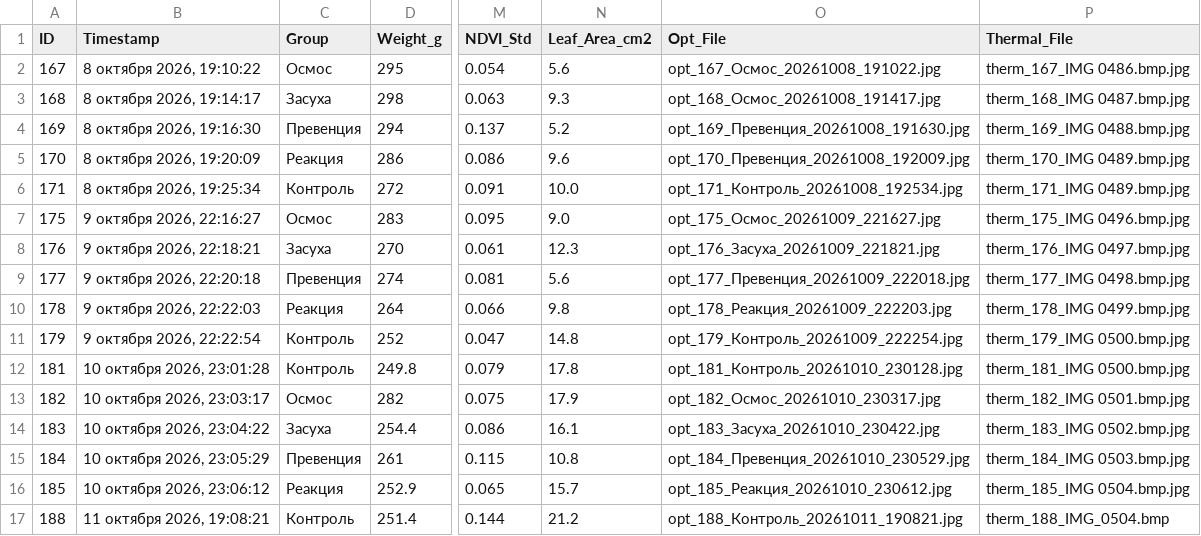
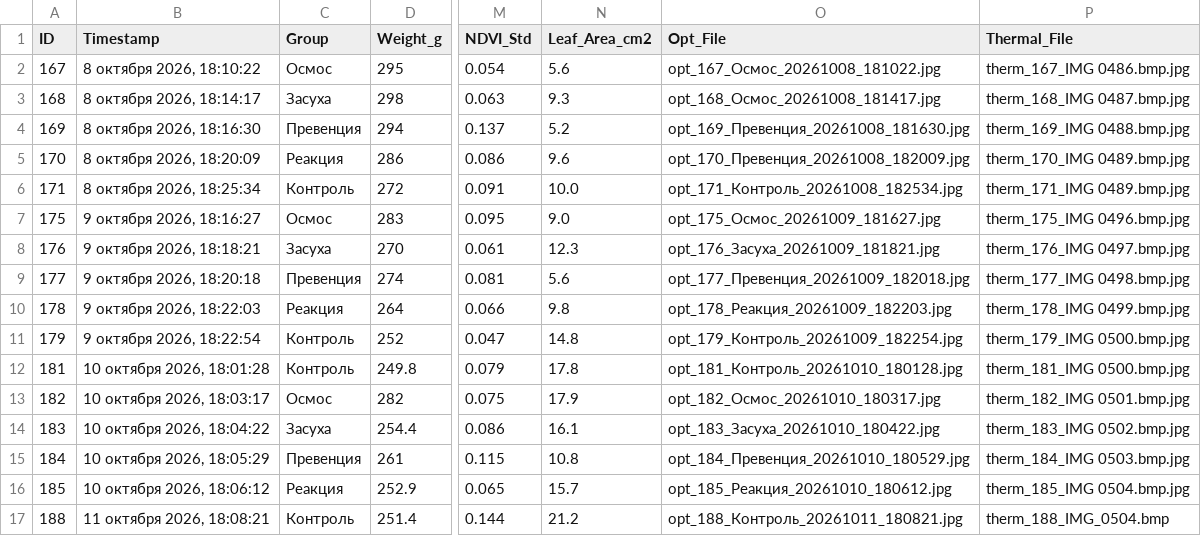
Before and after one commit to ezicvtumane/plant-stress-ndvi, a CSV file: data/experiments/exp_1791463544/measurements.csv, drawn as a sheet; only a part is shown, gaps mark what is left out; the diff covers the shown part only; the diff names each change by its address in the sheet, - before the commit and + after, or states it on an @@ line.

Commit message:
data: synchronize cohort capture series timestamps

```diff
--- a/data/experiments/exp_1791463544/measurements.csv
+++ b/data/experiments/exp_1791463544/measurements.csv
-B2 (Timestamp): 8 октября 2026, 19:10:22
+B2 (Timestamp): 8 октября 2026, 18:10:22
-O2 (Opt_File): opt_167_Осмос_20261008_191022.jpg
+O2 (Opt_File): opt_167_Осмос_20261008_181022.jpg
-B3 (Timestamp): 8 октября 2026, 19:14:17
+B3 (Timestamp): 8 октября 2026, 18:14:17
-O3 (Opt_File): opt_168_Осмос_20261008_191417.jpg
+O3 (Opt_File): opt_168_Осмос_20261008_181417.jpg
-B4 (Timestamp): 8 октября 2026, 19:16:30
+B4 (Timestamp): 8 октября 2026, 18:16:30
-O4 (Opt_File): opt_169_Превенция_20261008_191630.jpg
+O4 (Opt_File): opt_169_Превенция_20261008_181630.jpg
-B5 (Timestamp): 8 октября 2026, 19:20:09
+B5 (Timestamp): 8 октября 2026, 18:20:09
-O5 (Opt_File): opt_170_Превенция_20261008_192009.jpg
+O5 (Opt_File): opt_170_Превенция_20261008_182009.jpg
-B6 (Timestamp): 8 октября 2026, 19:25:34
+B6 (Timestamp): 8 октября 2026, 18:25:34
-O6 (Opt_File): opt_171_Контроль_20261008_192534.jpg
+O6 (Opt_File): opt_171_Контроль_20261008_182534.jpg
-B7 (Timestamp): 9 октября 2026, 22:16:27
+B7 (Timestamp): 9 октября 2026, 18:16:27
-O7 (Opt_File): opt_175_Осмос_20261009_221627.jpg
+O7 (Opt_File): opt_175_Осмос_20261009_181627.jpg
-B8 (Timestamp): 9 октября 2026, 22:18:21
+B8 (Timestamp): 9 октября 2026, 18:18:21
-O8 (Opt_File): opt_176_Засуха_20261009_221821.jpg
+O8 (Opt_File): opt_176_Засуха_20261009_181821.jpg
-B9 (Timestamp): 9 октября 2026, 22:20:18
+B9 (Timestamp): 9 октября 2026, 18:20:18
-O9 (Opt_File): opt_177_Превенция_20261009_222018.jpg
+O9 (Opt_File): opt_177_Превенция_20261009_182018.jpg
-B10 (Timestamp): 9 октября 2026, 22:22:03
+B10 (Timestamp): 9 октября 2026, 18:22:03
-O10 (Opt_File): opt_178_Реакция_20261009_222203.jpg
+O10 (Opt_File): opt_178_Реакция_20261009_182203.jpg
-B11 (Timestamp): 9 октября 2026, 22:22:54
+B11 (Timestamp): 9 октября 2026, 18:22:54
-O11 (Opt_File): opt_179_Контроль_20261009_222254.jpg
+O11 (Opt_File): opt_179_Контроль_20261009_182254.jpg
-B12 (Timestamp): 10 октября 2026, 23:01:28
+B12 (Timestamp): 10 октября 2026, 18:01:28
-O12 (Opt_File): opt_181_Контроль_20261010_230128.jpg
+O12 (Opt_File): opt_181_Контроль_20261010_180128.jpg
-B13 (Timestamp): 10 октября 2026, 23:03:17
+B13 (Timestamp): 10 октября 2026, 18:03:17
-O13 (Opt_File): opt_182_Осмос_20261010_230317.jpg
+O13 (Opt_File): opt_182_Осмос_20261010_180317.jpg
-B14 (Timestamp): 10 октября 2026, 23:04:22
+B14 (Timestamp): 10 октября 2026, 18:04:22
-O14 (Opt_File): opt_183_Засуха_20261010_230422.jpg
+O14 (Opt_File): opt_183_Засуха_20261010_180422.jpg
-B15 (Timestamp): 10 октября 2026, 23:05:29
+B15 (Timestamp): 10 октября 2026, 18:05:29
-O15 (Opt_File): opt_184_Превенция_20261010_230529.jpg
+O15 (Opt_File): opt_184_Превенция_20261010_180529.jpg
-B16 (Timestamp): 10 октября 2026, 23:06:12
+B16 (Timestamp): 10 октября 2026, 18:06:12
-O16 (Opt_File): opt_185_Реакция_20261010_230612.jpg
+O16 (Opt_File): opt_185_Реакция_20261010_180612.jpg
-B17 (Timestamp): 11 октября 2026, 19:08:21
+B17 (Timestamp): 11 октября 2026, 18:08:21
-O17 (Opt_File): opt_188_Контроль_20261011_190821.jpg
+O17 (Opt_File): opt_188_Контроль_20261011_180821.jpg
```
Also changed, not shown: 28 edited cells elsewhere in this file, data/measurements.csv, 30 other files.
